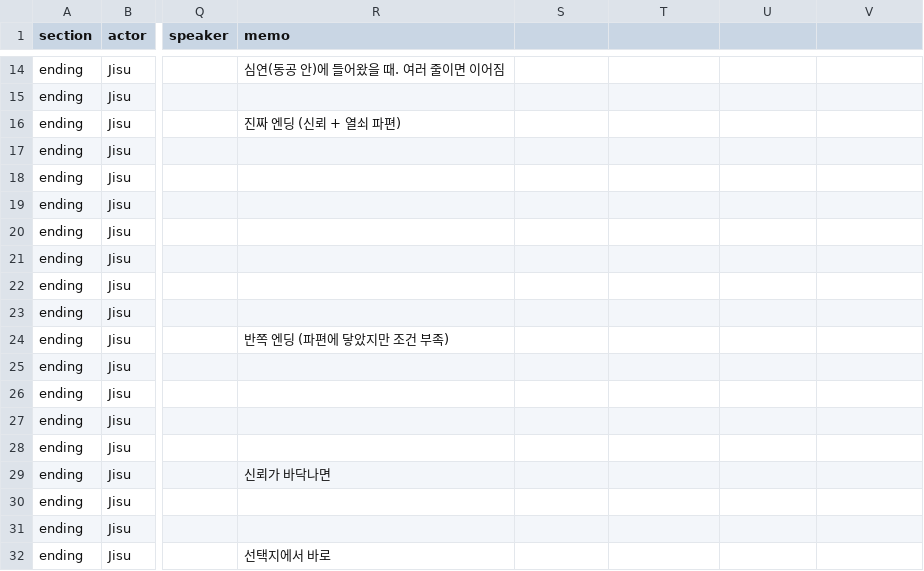
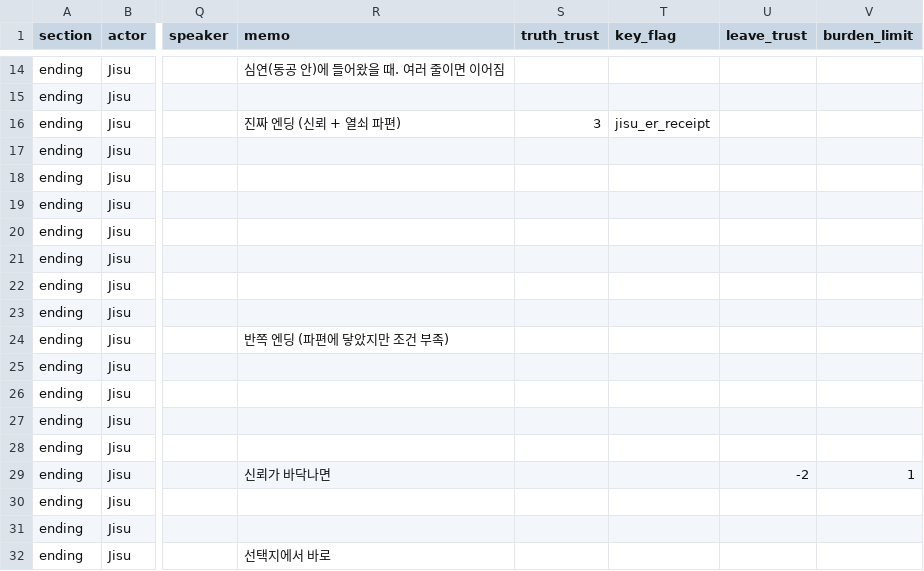
Before and after one commit to xpaklove12-lang/Corner1, a CSV file: Assets/EyeMaze/Data/Dialogue/Jisu_Day1.csv, drawn as a sheet; only a part is shown, gaps mark what is left out; the diff names each change by its address in the sheet, - before the commit and + after, or states it on an @@ line.

```diff
--- a/Assets/EyeMaze/Data/Dialogue/Jisu_Day1.csv
+++ b/Assets/EyeMaze/Data/Dialogue/Jisu_Day1.csv
-S1: (empty)
+S1: truth_trust
-T1: (empty)
+T1: key_flag
-U1: (empty)
+U1: leave_trust
-V1: (empty)
+V1: burden_limit
-S16 (truth_trust): (empty)
+S16 (truth_trust): 3
-T16 (key_flag): (empty)
+T16 (key_flag): jisu_er_receipt
-U29 (leave_trust): (empty)
+U29 (leave_trust): -2
-V29 (burden_limit): (empty)
+V29 (burden_limit): 1
```
Also changed, not shown: Assets/EyeMaze/Data/Dialogue/Eunjae_Day1.csv, 7 other files.
